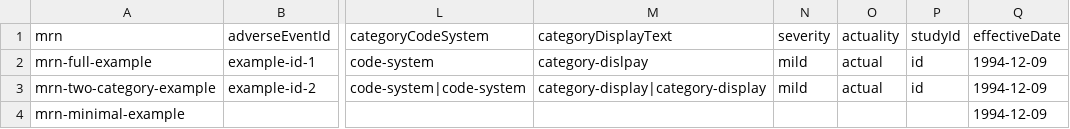
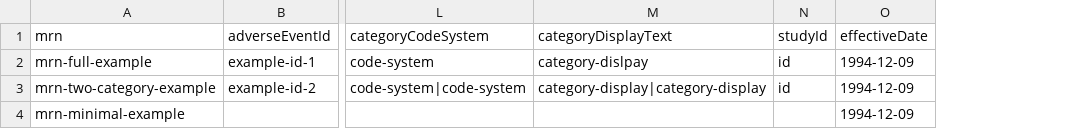
Before and after one commit to mcode/mcode-extraction-framework, a CSV file: docs/ctc-adverse-event.csv, drawn as a sheet; only a part is shown, gaps mark what is left out; the diff names each change by its address in the sheet, - before the commit and + after, or states it on an @@ line.

Commit message:
Removing severity and fixing actuality to 'actual'

```diff
--- a/docs/ctc-adverse-event.csv
+++ b/docs/ctc-adverse-event.csv
-column N (severity), rows 2-3: mild | mild
-column O (actuality), rows 2-3: actual | actual
```
Also changed, not shown: 8 other files.
